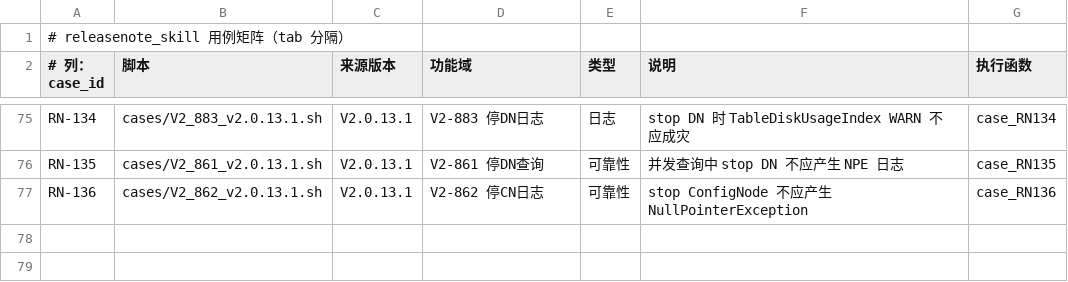
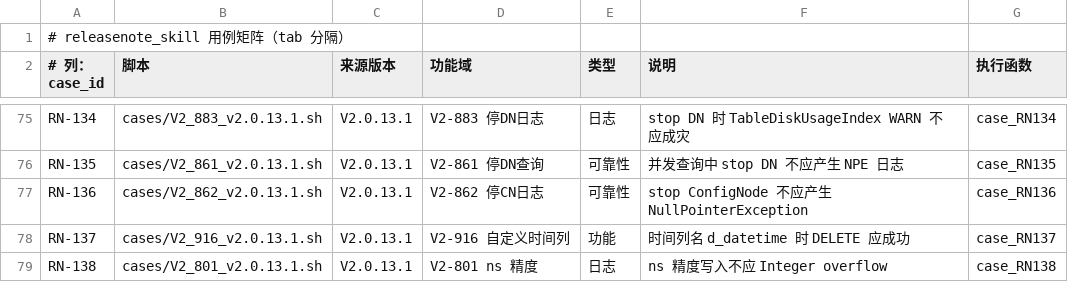
Before and after one commit to liuzhen1207/auto_shell_testcase, a TSV file: ai_auto_cases/172_16_2_205/releasenote_skill/cases.tsv, drawn as a sheet; only a part is shown, gaps mark what is left out.

Commit message:
feat(releasenote_skill): PingCode 第三批（V2-916/V2-801）+ 慢用例组 4/4 通过；基线 69 PASS/1 KNOWN/7 SKIP

```diff
--- a/ai_auto_cases/172_16_2_205/releasenote_skill/cases.tsv
+++ b/ai_auto_cases/172_16_2_205/releasenote_skill/cases.tsv
@@ -77 +77,3 @@ RN-135	cases/V2_861_v2.0.13.1.sh	V2.0.13.1	V2-861 停DN查询	可靠性	并发
 RN-136	cases/V2_862_v2.0.13.1.sh	V2.0.13.1	V2-862 停CN日志	可靠性	stop ConfigNode 不应产生 NullPointerException	case_RN136
+RN-137	cases/V2_916_v2.0.13.1.sh	V2.0.13.1	V2-916 自定义时间列	功能	时间列名 d_datetime 时 DELETE 应成功	case_RN137
+RN-138	cases/V2_801_v2.0.13.1.sh	V2.0.13.1	V2-801 ns 精度	日志	ns 精度写入不应 Integer overflow	case_RN138
```
Also changed, not shown: 7 other files.
